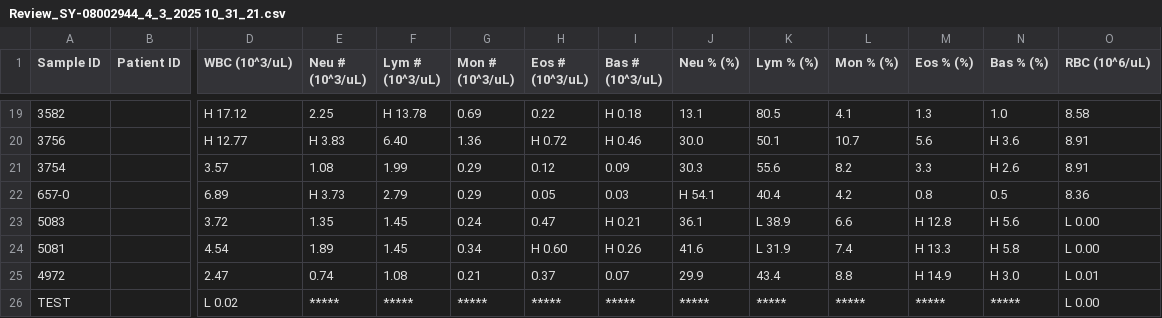
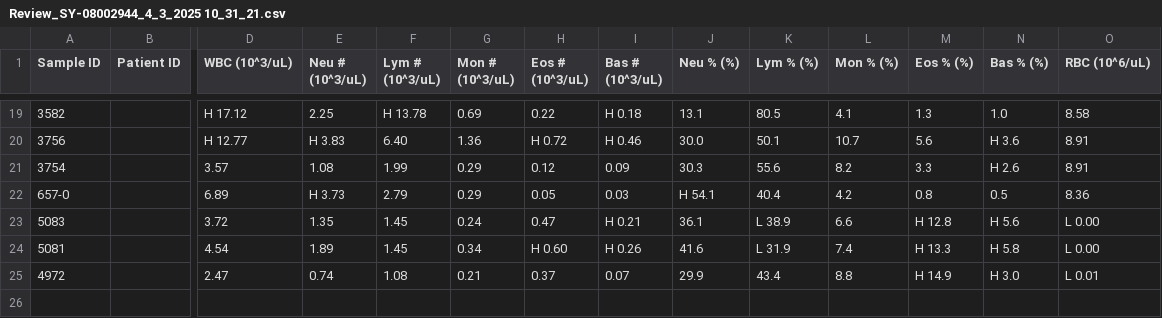
Before and after one commit to ashazawustl/DSCwashumed, a CSV file: backend/data/Review_SY-08002944_4_3_2025 10_31_21.csv, drawn as a sheet; only a part is shown, gaps mark what is left out; rows hold the shown columns only; the diff names each change by its address in the sheet, - before the commit and + after, or states it on an @@ line.

Commit message:
Remove TEST rows from CSVs

```diff
--- a/backend/data/Review_SY-08002944_4_3_2025 10_31_21.csv
+++ b/backend/data/Review_SY-08002944_4_3_2025 10_31_21.csv
-row 26: TEST |  | L 0.02 | ***** | ***** | ***** | ***** | ***** | ***** | ***** | ***** | ***** | ***** | L 0.00
```
Also changed, not shown: backend/data/Review_SY-08002944_4_3_2025 10_31_21_cleaned.csv.
